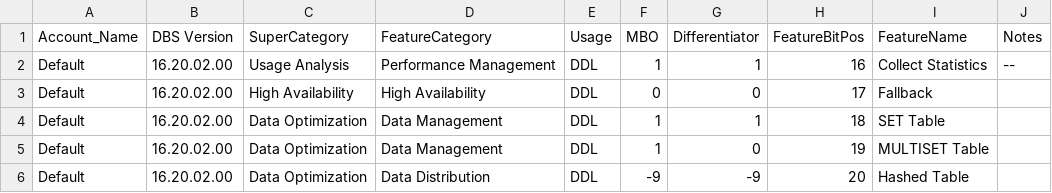
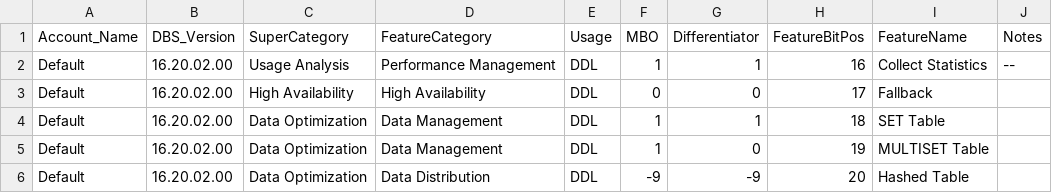
Before and after one commit to tdcoa/sql, a CSV file: sets/dims/dim_feature.csv, drawn as a sheet; only a part is shown.

Commit message:
changed column names slightly

```diff
--- a/sets/dims/dim_feature.csv
+++ b/sets/dims/dim_feature.csv
@@ -1,2 +1,2 @@
-Account_Name,DBS Version,SuperCategory,FeatureCategory,Usage,MBO,Differentiator,FeatureBitPos,FeatureName,Notes
+Account_Name,DBS_Version,SuperCategory,FeatureCategory,Usage,MBO,Differentiator,FeatureBitPos,FeatureName,Notes
 Default,16.20.02.00,Usage Analysis,Performance Management,DDL,1,1,16,Collect Statistics,--
```
Also changed, not shown: 1 other file.
